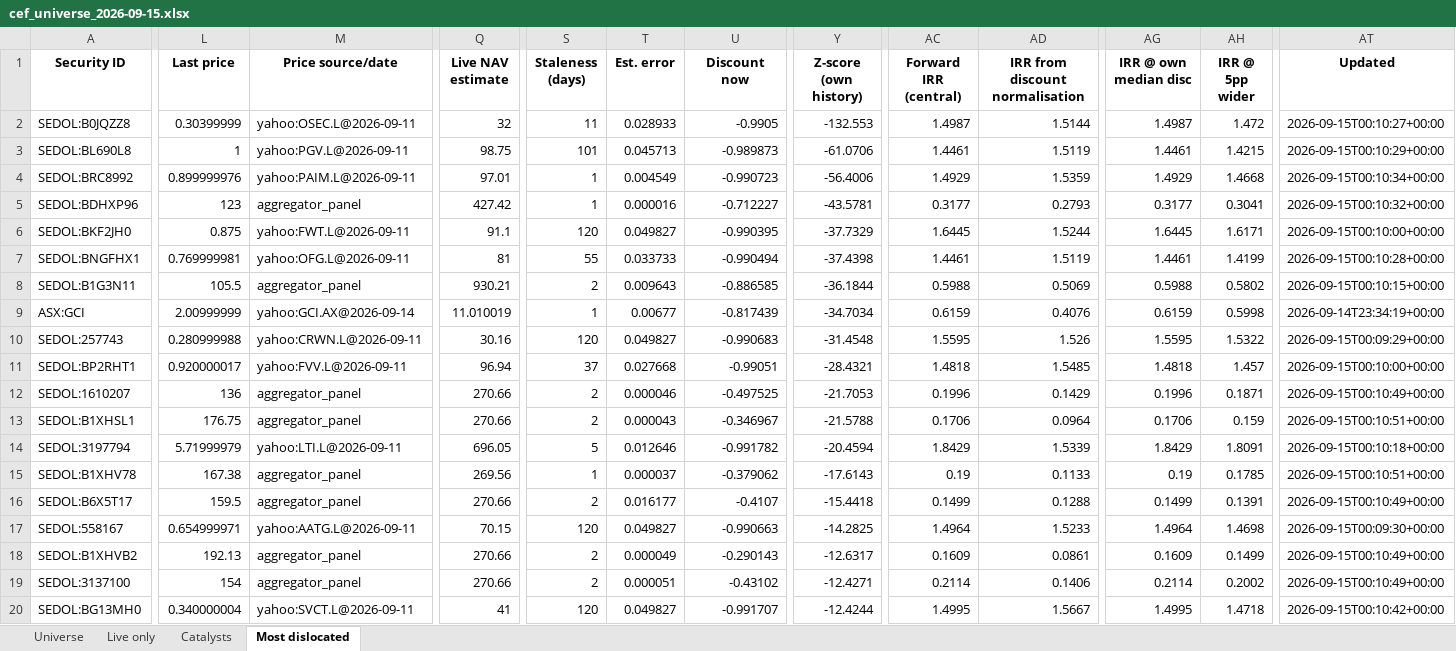
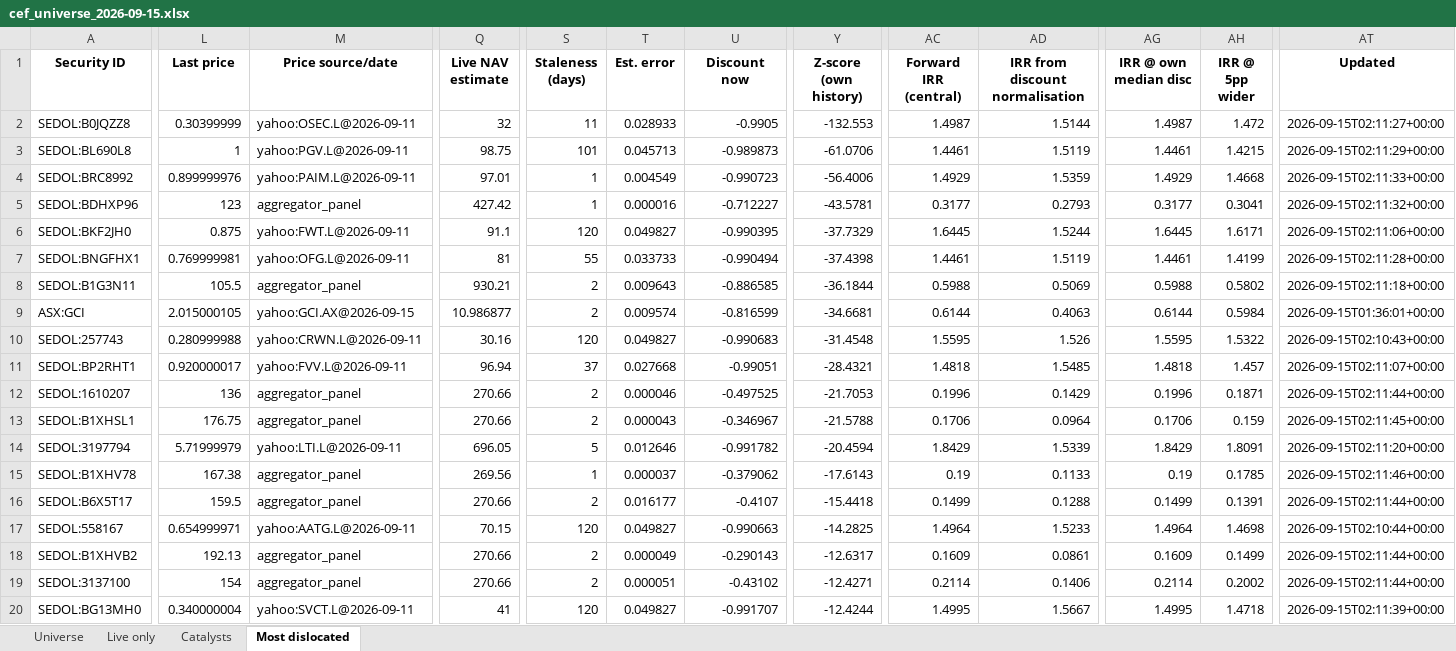
Before and after one commit to hdcapital/cef-research, an Excel workbook: outputs/live/cef_universe_2026-09-15.xlsx, sheet Most dislocated, drawn as a sheet; only a part is shown, gaps mark what is left out; values as stored, in another font and other column widths than the file's, no borders; the diff covers the shown part only; the diff names each change by its address in the sheet, - before the commit and + after, or states it on an @@ line.

```diff
--- a/outputs/live/cef_universe_2026-09-15.xlsx (sheet Most dislocated)
+++ b/outputs/live/cef_universe_2026-09-15.xlsx (sheet Most dislocated)
-AT2 (Updated): 2026-09-15T00:10:27+00:00
+AT2 (Updated): 2026-09-15T02:11:27+00:00
-AT3 (Updated): 2026-09-15T00:10:29+00:00
+AT3 (Updated): 2026-09-15T02:11:29+00:00
-AT4 (Updated): 2026-09-15T00:10:34+00:00
+AT4 (Updated): 2026-09-15T02:11:33+00:00
-AT5 (Updated): 2026-09-15T00:10:32+00:00
+AT5 (Updated): 2026-09-15T02:11:32+00:00
-AT6 (Updated): 2026-09-15T00:10:00+00:00
+AT6 (Updated): 2026-09-15T02:11:06+00:00
-AT7 (Updated): 2026-09-15T00:10:28+00:00
+AT7 (Updated): 2026-09-15T02:11:28+00:00
-AT8 (Updated): 2026-09-15T00:10:15+00:00
+AT8 (Updated): 2026-09-15T02:11:18+00:00
-L9 (Last price): 2.00999999
+L9 (Last price): 2.015000105
-M9 (Price source/date): yahoo:GCI.AX@2026-09-14
+M9 (Price source/date): yahoo:GCI.AX@2026-09-15
-Q9 (Live NAV estimate): 11.010019
+Q9 (Live NAV estimate): 10.986877
-S9 (Staleness (days)): 1
+S9 (Staleness (days)): 2
-T9 (Est. error): 0.00677
+T9 (Est. error): 0.009574
-U9 (Discount now): -0.817439
+U9 (Discount now): -0.816599
-Y9 (Z-score (own history)): -34.7034
+Y9 (Z-score (own history)): -34.6681
-AC9 (Forward IRR (central)): 0.6159
+AC9 (Forward IRR (central)): 0.6144
-AD9 (IRR from discount normalisation): 0.4076
+AD9 (IRR from discount normalisation): 0.4063
-AG9 (IRR @ own median disc): 0.6159
+AG9 (IRR @ own median disc): 0.6144
-AH9 (IRR @ 5pp wider): 0.5998
+AH9 (IRR @ 5pp wider): 0.5984
-AT9 (Updated): 2026-09-14T23:34:19+00:00
+AT9 (Updated): 2026-09-15T01:36:01+00:00
-AT10 (Updated): 2026-09-15T00:09:29+00:00
+AT10 (Updated): 2026-09-15T02:10:43+00:00
-AT11 (Updated): 2026-09-15T00:10:00+00:00
+AT11 (Updated): 2026-09-15T02:11:07+00:00
-AT12 (Updated): 2026-09-15T00:10:49+00:00
+AT12 (Updated): 2026-09-15T02:11:44+00:00
-AT13 (Updated): 2026-09-15T00:10:51+00:00
+AT13 (Updated): 2026-09-15T02:11:45+00:00
-AT14 (Updated): 2026-09-15T00:10:18+00:00
+AT14 (Updated): 2026-09-15T02:11:20+00:00
-AT15 (Updated): 2026-09-15T00:10:51+00:00
+AT15 (Updated): 2026-09-15T02:11:46+00:00
-AT16 (Updated): 2026-09-15T00:10:49+00:00
+AT16 (Updated): 2026-09-15T02:11:44+00:00
-AT17 (Updated): 2026-09-15T00:09:30+00:00
+AT17 (Updated): 2026-09-15T02:10:44+00:00
-AT18:AT19 (Updated): 2026-09-15T00:10:49+00:00
+AT18:AT19 (Updated): 2026-09-15T02:11:44+00:00
-AT20 (Updated): 2026-09-15T00:10:42+00:00
+AT20 (Updated): 2026-09-15T02:11:39+00:00
```
Also changed, not shown: 2 added rows, 2 removed rows and 108 edited cells elsewhere in this sheet, sheet Universe, sheet Live only, 13 other files.
